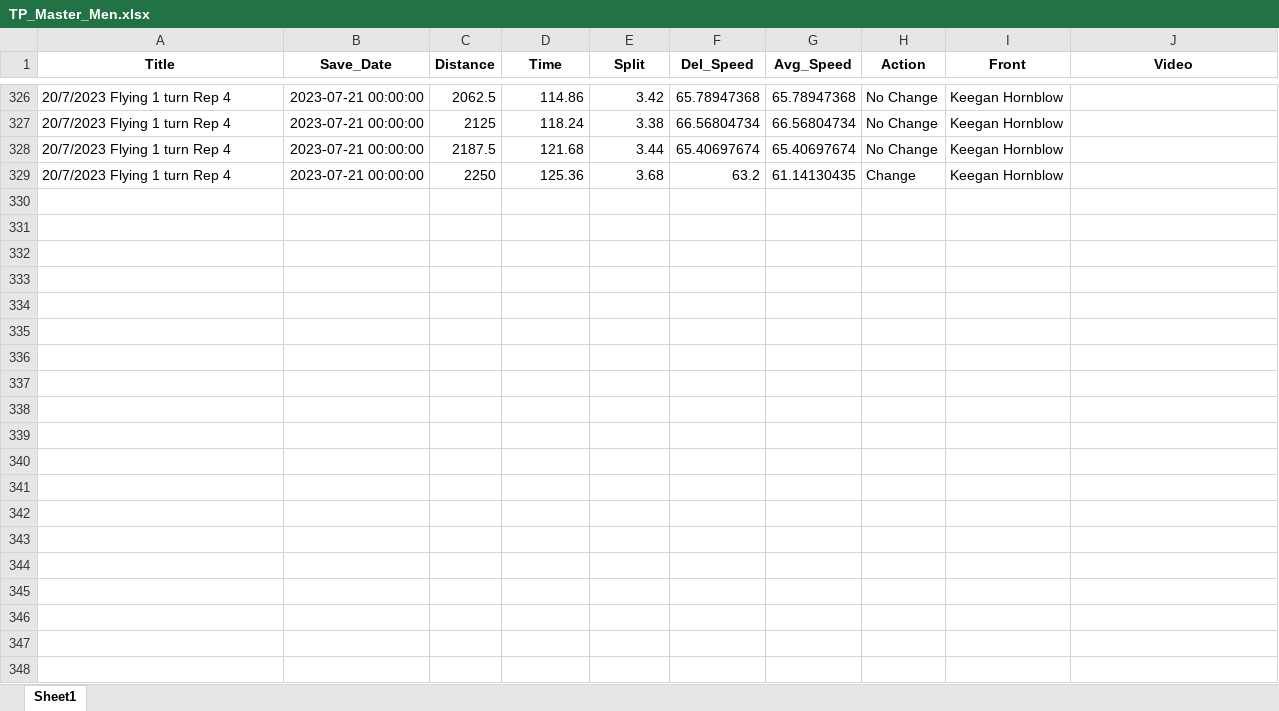
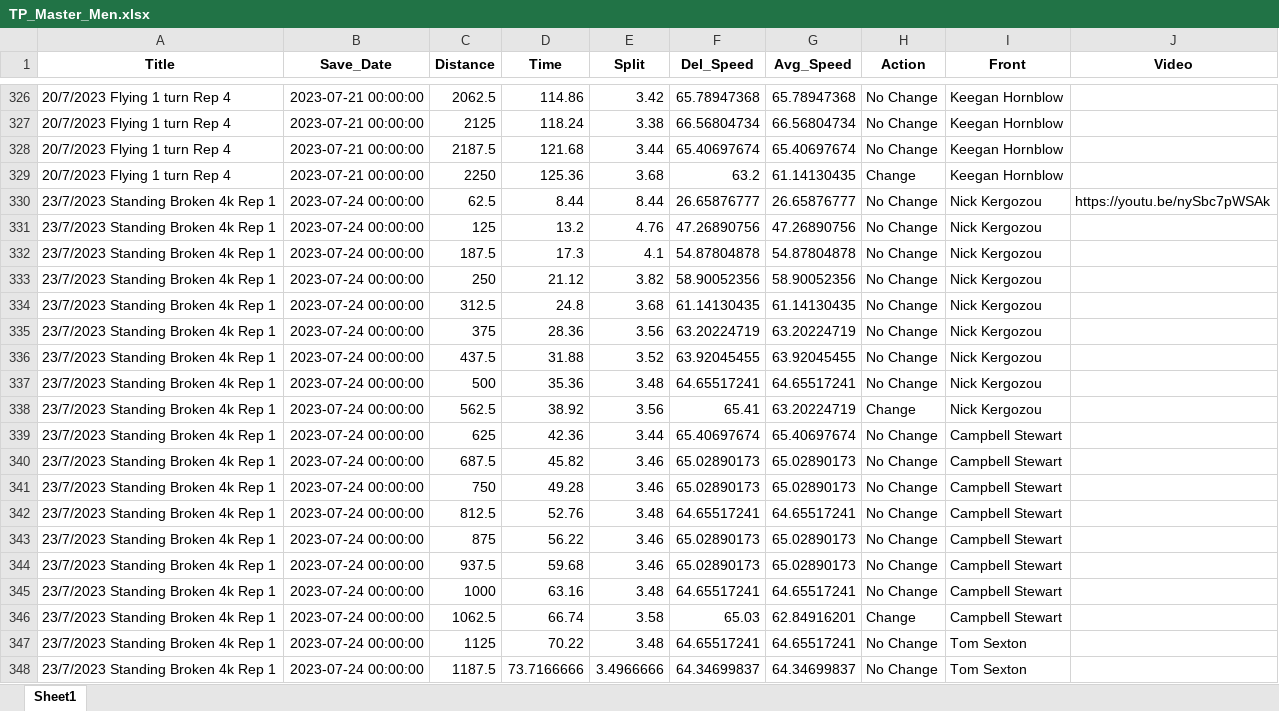
Before and after one commit to Bremz09/CNZPD, an Excel workbook: pages/video_analysis/TP_Master_Men.xlsx, sheet Sheet1, drawn as a sheet; only a part is shown, gaps mark what is left out; values as stored, in another font and other column widths than the file's, no borders; the diff covers the shown part only; the diff names each change by its address in the sheet, - before the commit and + after, or states it on an @@ line.

```diff
--- a/pages/video_analysis/TP_Master_Men.xlsx (sheet Sheet1)
+++ b/pages/video_analysis/TP_Master_Men.xlsx (sheet Sheet1)
+row 330: 23/7/2023 Standing Broken 4k Rep 1 | 2023-07-24 00:00:00 | 62.5 | 8.44 | 8.44 | 26.65876777 | 26.65876777 | No Change | Nick Kergozou | https://youtu.be/nySbc7pWSAk
+row 331: 23/7/2023 Standing Broken 4k Rep 1 | 2023-07-24 00:00:00 | 125 | 13.2 | 4.76 | 47.26890756 | 47.26890756 | No Change | Nick Kergozou
+row 332: 23/7/2023 Standing Broken 4k Rep 1 | 2023-07-24 00:00:00 | 187.5 | 17.3 | 4.1 | 54.87804878 | 54.87804878 | No Change | Nick Kergozou
+row 333: 23/7/2023 Standing Broken 4k Rep 1 | 2023-07-24 00:00:00 | 250 | 21.12 | 3.82 | 58.90052356 | 58.90052356 | No Change | Nick Kergozou
+row 334: 23/7/2023 Standing Broken 4k Rep 1 | 2023-07-24 00:00:00 | 312.5 | 24.8 | 3.68 | 61.14130435 | 61.14130435 | No Change | Nick Kergozou
+row 335: 23/7/2023 Standing Broken 4k Rep 1 | 2023-07-24 00:00:00 | 375 | 28.36 | 3.56 | 63.20224719 | 63.20224719 | No Change | Nick Kergozou
+row 336: 23/7/2023 Standing Broken 4k Rep 1 | 2023-07-24 00:00:00 | 437.5 | 31.88 | 3.52 | 63.92045455 | 63.92045455 | No Change | Nick Kergozou
+row 337: 23/7/2023 Standing Broken 4k Rep 1 | 2023-07-24 00:00:00 | 500 | 35.36 | 3.48 | 64.65517241 | 64.65517241 | No Change | Nick Kergozou
+row 338: 23/7/2023 Standing Broken 4k Rep 1 | 2023-07-24 00:00:00 | 562.5 | 38.92 | 3.56 | 65.41 | 63.20224719 | Change | Nick Kergozou
+row 339: 23/7/2023 Standing Broken 4k Rep 1 | 2023-07-24 00:00:00 | 625 | 42.36 | 3.44 | 65.40697674 | 65.40697674 | No Change | Campbell Stewart
+row 340: 23/7/2023 Standing Broken 4k Rep 1 | 2023-07-24 00:00:00 | 687.5 | 45.82 | 3.46 | 65.02890173 | 65.02890173 | No Change | Campbell Stewart
+row 341: 23/7/2023 Standing Broken 4k Rep 1 | 2023-07-24 00:00:00 | 750 | 49.28 | 3.46 | 65.02890173 | 65.02890173 | No Change | Campbell Stewart
+row 342: 23/7/2023 Standing Broken 4k Rep 1 | 2023-07-24 00:00:00 | 812.5 | 52.76 | 3.48 | 64.65517241 | 64.65517241 | No Change | Campbell Stewart
+row 343: 23/7/2023 Standing Broken 4k Rep 1 | 2023-07-24 00:00:00 | 875 | 56.22 | 3.46 | 65.02890173 | 65.02890173 | No Change | Campbell Stewart
+row 344: 23/7/2023 Standing Broken 4k Rep 1 | 2023-07-24 00:00:00 | 937.5 | 59.68 | 3.46 | 65.02890173 | 65.02890173 | No Change | Campbell Stewart
+row 345: 23/7/2023 Standing Broken 4k Rep 1 | 2023-07-24 00:00:00 | 1000 | 63.16 | 3.48 | 64.65517241 | 64.65517241 | No Change | Campbell Stewart
+row 346: 23/7/2023 Standing Broken 4k Rep 1 | 2023-07-24 00:00:00 | 1062.5 | 66.74 | 3.58 | 65.03 | 62.84916201 | Change | Campbell Stewart
+row 347: 23/7/2023 Standing Broken 4k Rep 1 | 2023-07-24 00:00:00 | 1125 | 70.22 | 3.48 | 64.65517241 | 64.65517241 | No Change | Tom Sexton
+row 348: 23/7/2023 Standing Broken 4k Rep 1 | 2023-07-24 00:00:00 | 1187.5 | 73.7166666 | 3.4966666 | 64.34699837 | 64.34699837 | No Change | Tom Sexton
```
Also changed, not shown: 171 added rows and cell formats elsewhere in this sheet, pages/video_analysis/TP_Master_Women.xlsx, 1 other file.
